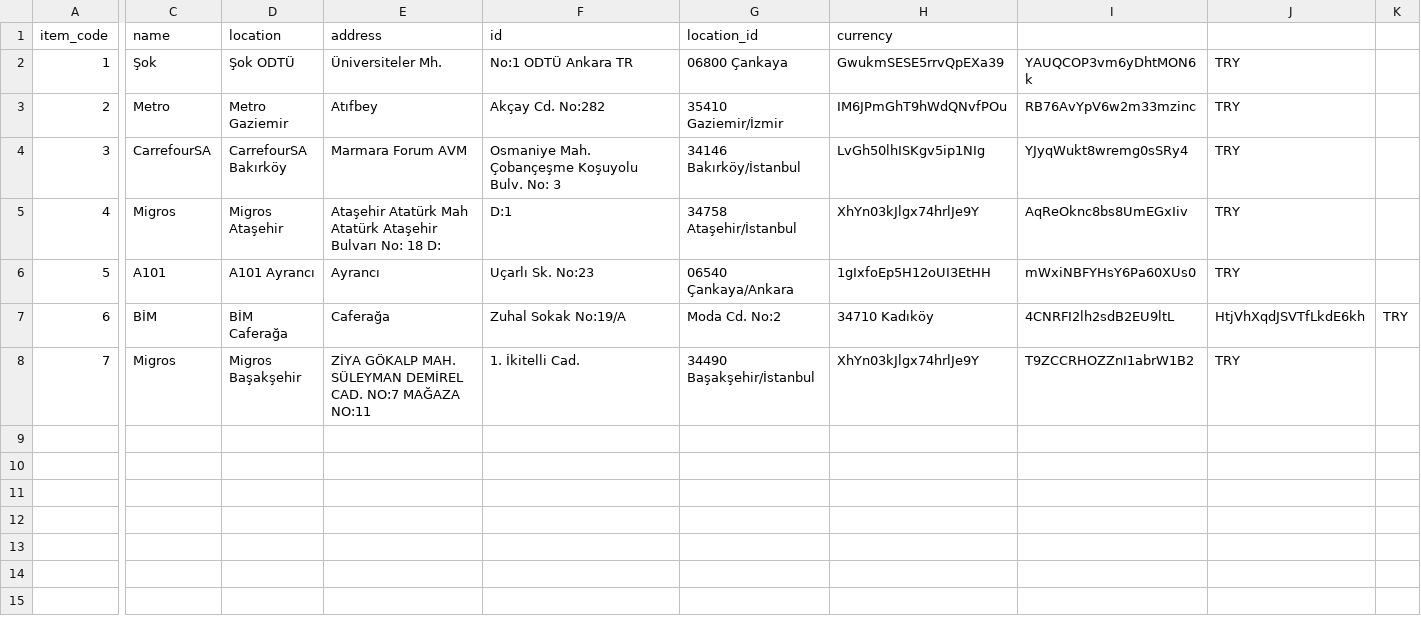
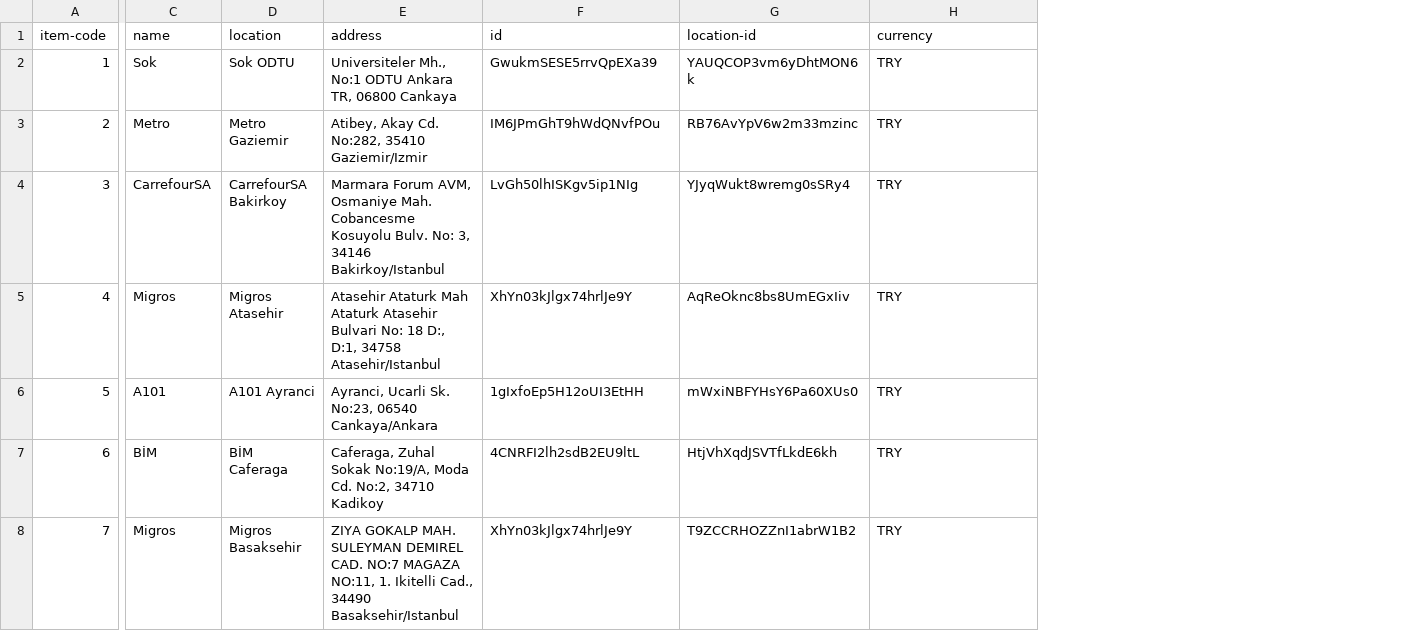
Before and after one commit to QRegister/qregister-desktop, a CSV file: data/csv/stores.csv, drawn as a sheet; only a part is shown, gaps mark what is left out; removed rows and columns are numbered as before the commit, all else as after; the diff names each change by its address in the sheet, - before the commit and + after, or states it on an @@ line.

```diff
--- a/data/csv/stores.csv
+++ b/data/csv/stores.csv
-column G (location_id), rows 2-8: 06800 Çankaya | 35410 Gaziemir/İzmir | 34146 Bakırköy/İstanbul | 34758 Ataşehir/İstanbul | 06540 Çankaya/Ankara | Moda Cd. No:2 | 34490 Başakşehir/İstanbul
-column H (currency), rows 2-8: GwukmSESE5rrvQpEXa39 | IM6JPmGhT9hWdQNvfPOu | LvGh50lhISKgv5ip1NIg | XhYn03kJlgx74hrlJe9Y | 1gIxfoEp5H12oUI3EtHH | 34710 Kadıköy | XhYn03kJlgx74hrlJe9Y
-column K, row 7: TRY
-A1: item_code
+A1: item-code
-G1: (empty)
+G1: location-id
-H1: (empty)
+H1: currency
-C2 (name): Şok
+C2 (name): Sok
-D2 (location): Şok ODTÜ
+D2 (location): Sok ODTU
-E2 (address): Üniversiteler Mh.
+E2 (address): Universiteler Mh., No:1 ODTU Ankara TR, 06800 Cankaya
-F2 (id): No:1 ODTÜ Ankara TR
+F2 (id): GwukmSESE5rrvQpEXa39
-E3 (address): Atıfbey
+E3 (address): Atibey, Akay Cd. No:282, 35410 Gaziemir/Izmir
-F3 (id): Akçay Cd. No:282
+F3 (id): IM6JPmGhT9hWdQNvfPOu
-D4 (location): CarrefourSA Bakırköy
+D4 (location): CarrefourSA Bakirkoy
-E4 (address): Marmara Forum AVM
+E4 (address): Marmara Forum AVM, Osmaniye Mah. Cobancesme Kosuyolu Bulv. No: 3, 34146 Bakirkoy/Istanbul
-F4 (id): Osmaniye Mah. Çobançeşme Koşuyolu Bulv. No: 3
+F4 (id): LvGh50lhISKgv5ip1NIg
-D5 (location): Migros Ataşehir
+D5 (location): Migros Atasehir
-E5 (address): Ataşehir Atatürk Mah Atatürk Ataşehir Bulvarı No: 18 D:
+E5 (address): Atasehir Ataturk Mah Ataturk Atasehir Bulvari No: 18 D:, D:1, 34758 Atasehir/Istanbul
-F5 (id): D:1
+F5 (id): XhYn03kJlgx74hrlJe9Y
-D6 (location): A101 Ayrancı
+D6 (location): A101 Ayranci
-E6 (address): Ayrancı
+E6 (address): Ayranci, Ucarli Sk. No:23, 06540 Cankaya/Ankara
-F6 (id): Uçarlı Sk. No:23
+F6 (id): 1gIxfoEp5H12oUI3EtHH
-D7 (location): BİM Caferağa
+D7 (location): BİM Caferaga
-E7 (address): Caferağa
+E7 (address): Caferaga, Zuhal Sokak No:19/A, Moda Cd. No:2, 34710 Kadikoy
-F7 (id): Zuhal Sokak No:19/A
+F7 (id): 4CNRFI2lh2sdB2EU9ltL
-G7 (location-id): 4CNRFI2lh2sdB2EU9ltL
+G7 (location-id): HtjVhXqdJSVTfLkdE6kh
-H7 (currency): HtjVhXqdJSVTfLkdE6kh
+H7 (currency): TRY
-D8 (location): Migros Başakşehir
+D8 (location): Migros Basaksehir
-E8 (address): ZİYA GÖKALP MAH. SÜLEYMAN DEMİREL CAD. NO:7 MAĞAZA NO:11
+E8 (address): ZIYA GOKALP MAH. SULEYMAN DEMIREL CAD. NO:7 MAGAZA NO:11, 1. Ikitelli Cad., 34490 Basaksehir/Istanbul
-F8 (id): 1. İkitelli Cad.
+F8 (id): XhYn03kJlgx74hrlJe9Y
```
Also changed, not shown: data/csv/inventory.csv, 3 other files.
